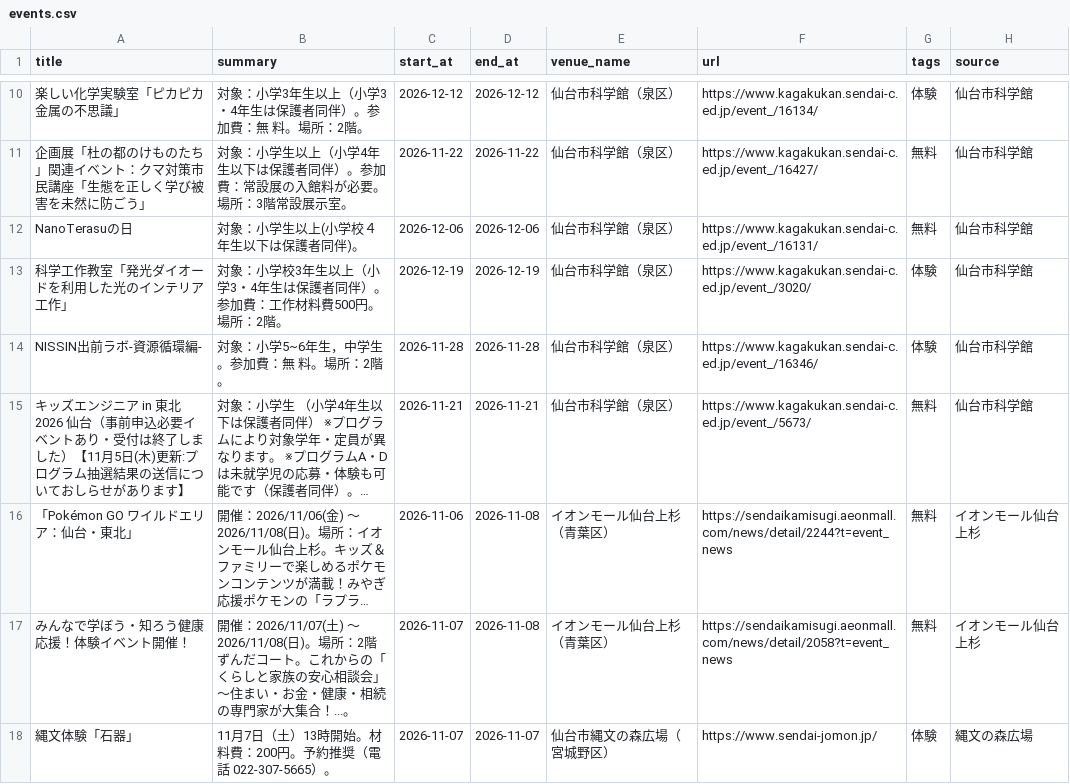
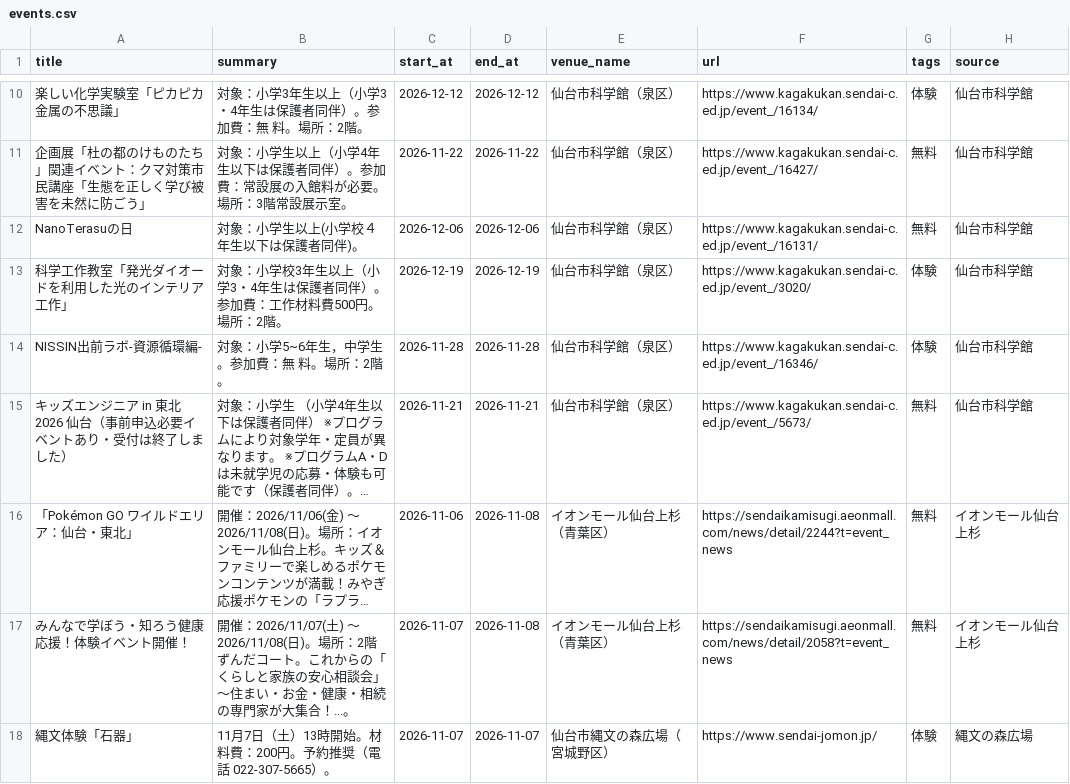
Before and after one commit to ndagsudo/sendai-kids-events, a CSV file: data/events.csv, drawn as a sheet; only a part is shown, gaps mark what is left out; long unchanged cells end in …; the diff names each change by its address in the sheet, - before the commit and + after, or states it on an @@ line.

```diff
--- a/data/events.csv
+++ b/data/events.csv
-A15 (title): …ました）【11月5日(木)更新:プログラム抽選結果の送信についておしらせがあります】
+A15 (title): …ました）
```
Also changed, not shown: 4 other files.
